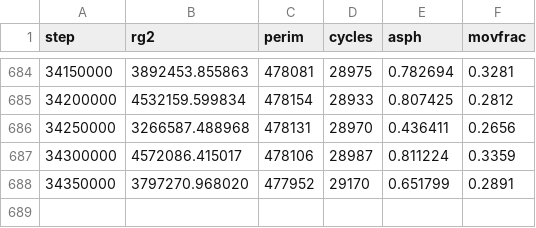
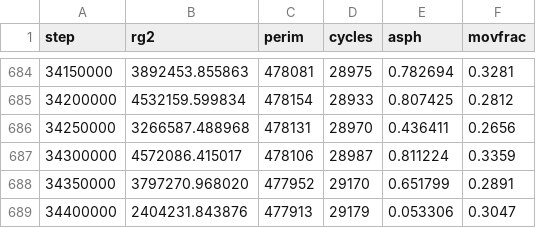
Before and after one commit to AdamScherlis/manyomino, a CSV file: results/prod/n400000_bar_c_g1787948823.csv, drawn as a sheet; only a part is shown, gaps mark what is left out.

```diff
--- a/results/prod/n400000_bar_c_g1787948823.csv
+++ b/results/prod/n400000_bar_c_g1787948823.csv
@@ -688 +688,2 @@ step,rg2,perim,cycles,asph,movfrac
 34350000,3797270.968020,477952,29170,0.651799,0.2891
+34400000,2404231.843876,477913,29179,0.053306,0.3047
```
